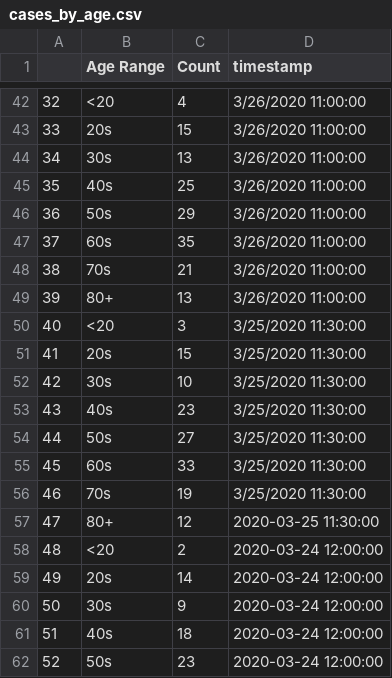
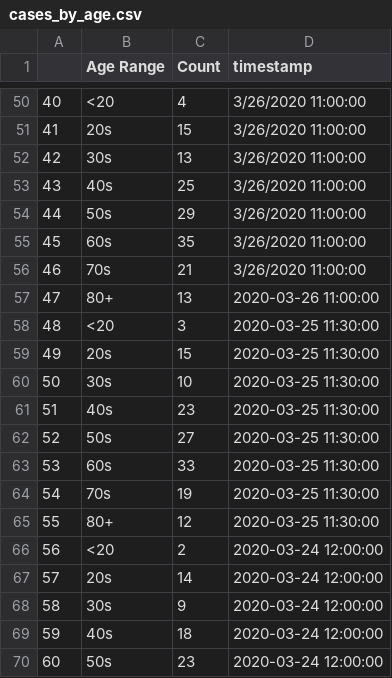
Before and after one commit to darrenfishell/data-projects, a CSV file: covid-19-me/test-output/cases_by_age.csv, drawn as a sheet; only a part is shown, gaps mark what is left out; addresses are those after the commit; the diff covers the shown part only; the diff names each change by its address in the sheet, - before the commit and + after, or states it on an @@ line.

```diff
--- a/covid-19-me/test-output/cases_by_age.csv
+++ b/covid-19-me/test-output/cases_by_age.csv
@@ column A renumbered from row 18 down @@
-D57 (timestamp): 3/26/2020 11:00:00
+D57 (timestamp): 2020-03-26 11:00:00
-D58:D64 (timestamp): 3/25/2020 11:30:00
+D58:D64 (timestamp): 2020-03-25 11:30:00
```
Also changed, not shown: 8 added rows and 8 edited cells elsewhere in this file, covid-19-me/test-output/case_summary.csv, covid-19-me/test-output/cases_by_county.csv, 5 other files.
